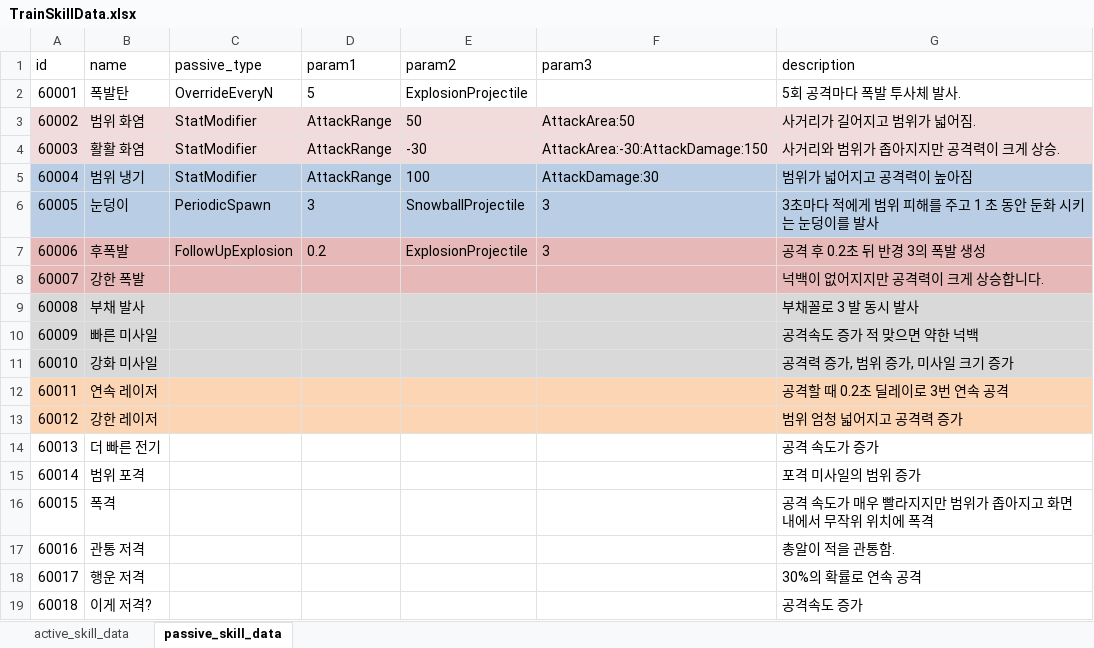
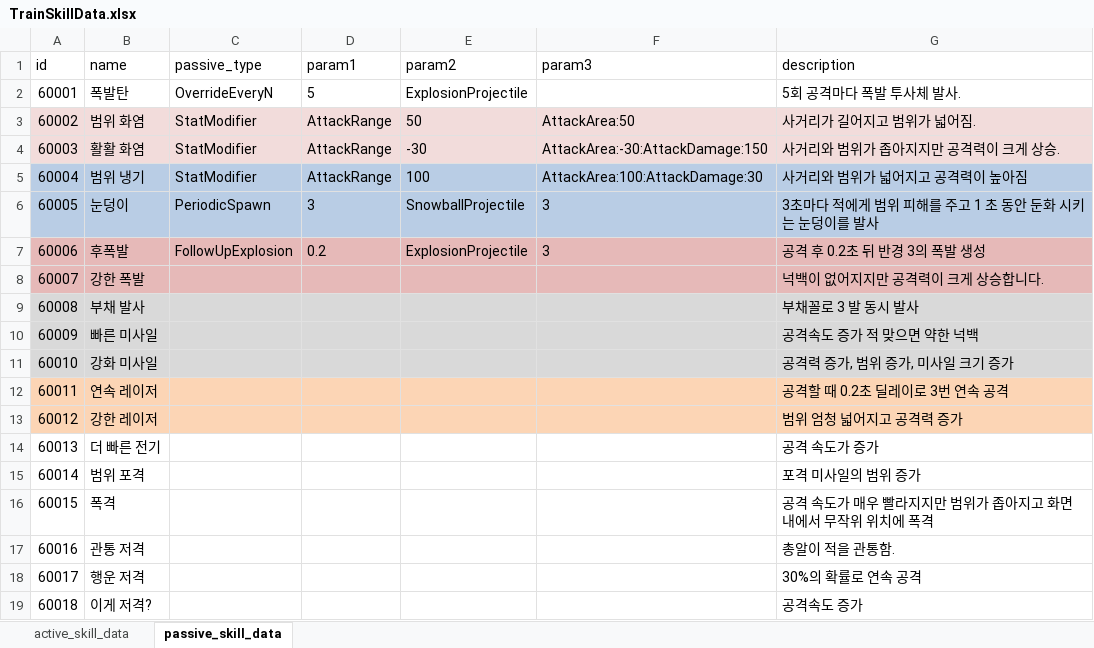
Before and after one commit to cumic06/TrainDefense, an Excel workbook: Assets/02_Resources/Data/TrainSkillData.xlsx, sheet passive_skill_data, drawn as a sheet; values as stored, in another font and other column widths than the file's, no borders; the diff names each change by its address in the sheet, - before the commit and + after, or states it on an @@ line.

```diff
--- a/Assets/02_Resources/Data/TrainSkillData.xlsx (sheet passive_skill_data)
+++ b/Assets/02_Resources/Data/TrainSkillData.xlsx (sheet passive_skill_data)
-F5 (param3): AttackDamage:30
+F5 (param3): AttackArea:100:AttackDamage:30
-G5 (description): 범위가 넓어지고 공격력이 높아짐
+G5 (description): 사거리와 범위가 넓어지고 공격력이 높아짐
```
Also changed, not shown: Assets/02_Resources/Data/TrainData.xlsx, 1 other file.
